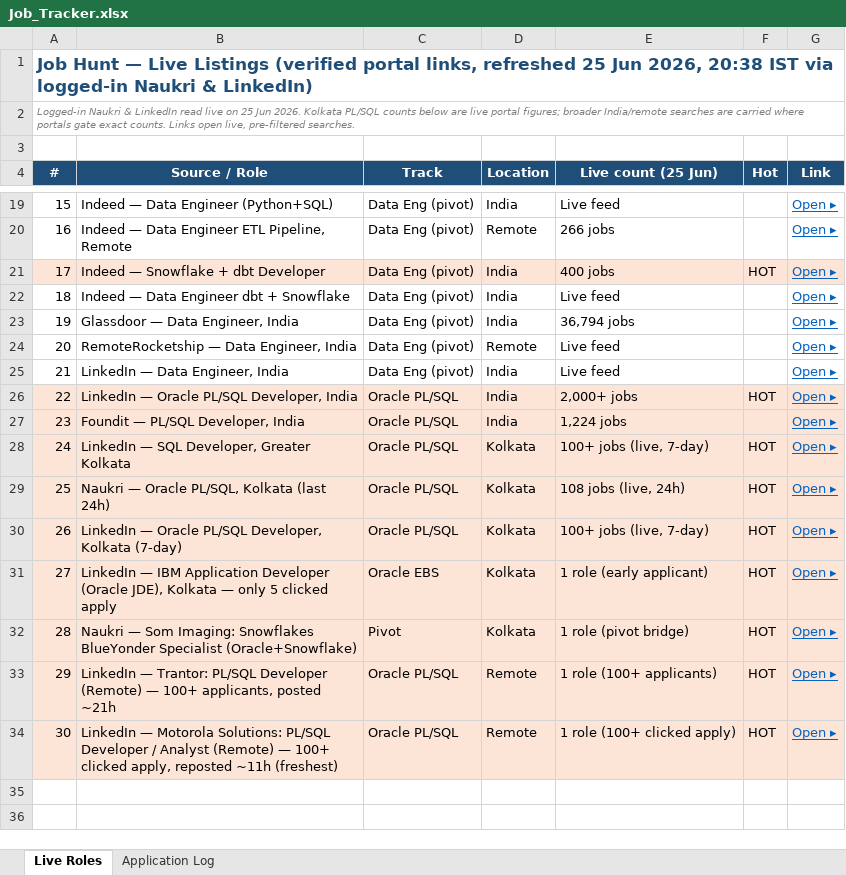
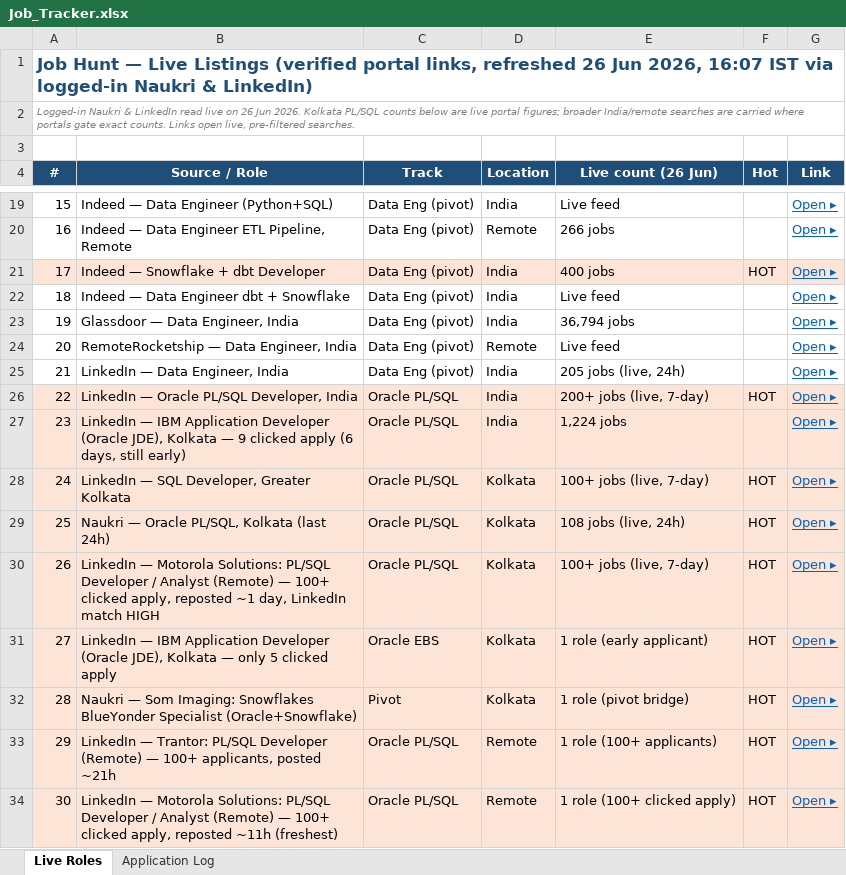
Before and after one commit to digitalqueryai/gourab-job-hunt, an Excel workbook: Job_Tracker.xlsx, sheet Live Roles, drawn as a sheet; only a part is shown, gaps mark what is left out; values as stored, in another font and other column widths than the file's, no borders; the diff names each change by its address in the sheet, - before the commit and + after, or states it on an @@ line.

Commit message:
Refresh dashboard + tracker — 26 Jun 2026 16:07 IST (Naukri 205, LinkedIn 200+)

```diff
--- a/Job_Tracker.xlsx (sheet Live Roles)
+++ b/Job_Tracker.xlsx (sheet Live Roles)
-A1 (#): …links, refreshed 25 Jun 2026, 20:38 IST via…
+A1 (#): …links, refreshed 26 Jun 2026, 16:07 IST via…
-A2 (#): …live on 25 Jun 2026.…
+A2 (#): …live on 26 Jun 2026.…
-E4: Live count (25 Jun)
+E4: Live count (26 Jun)
-E25 (Live count (26 Jun)): Live feed
+E25 (Live count (26 Jun)): 205 jobs (live, 24h)
-E26 (Live count (26 Jun)): 2,000+ jobs
+E26 (Live count (26 Jun)): 200+ jobs (live, 7-day)
-B27 (Source / Role): Foundit — PL/SQL Developer, India
+B27 (Source / Role): LinkedIn — IBM Application Developer (Oracle JDE), Kolkata — 9 clicked apply (6 days, still early)
-B30 (Source / Role): LinkedIn — Oracle PL/SQL Developer, Kolkata (7-day)
+B30 (Source / Role): LinkedIn — Motorola Solutions: PL/SQL Developer / Analyst (Remote) — 100+ clicked apply, reposted ~1 day, LinkedIn match HIGH
```
Also changed, not shown: 1 other file.
